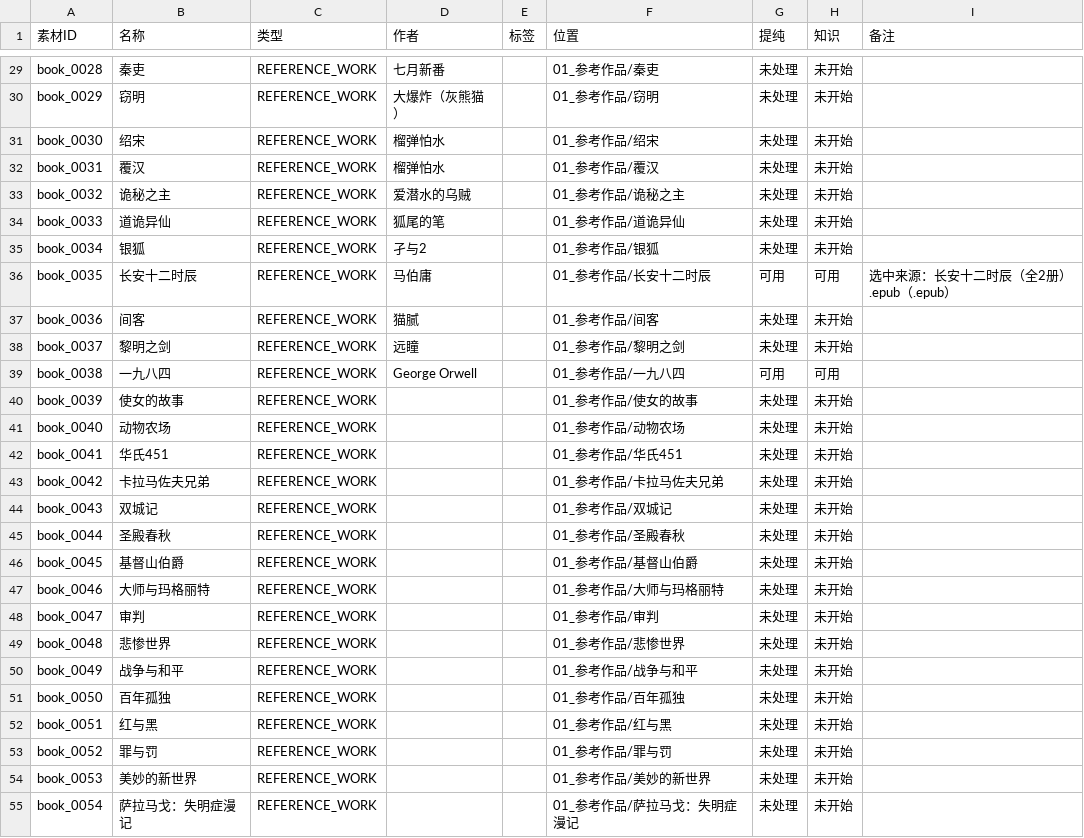
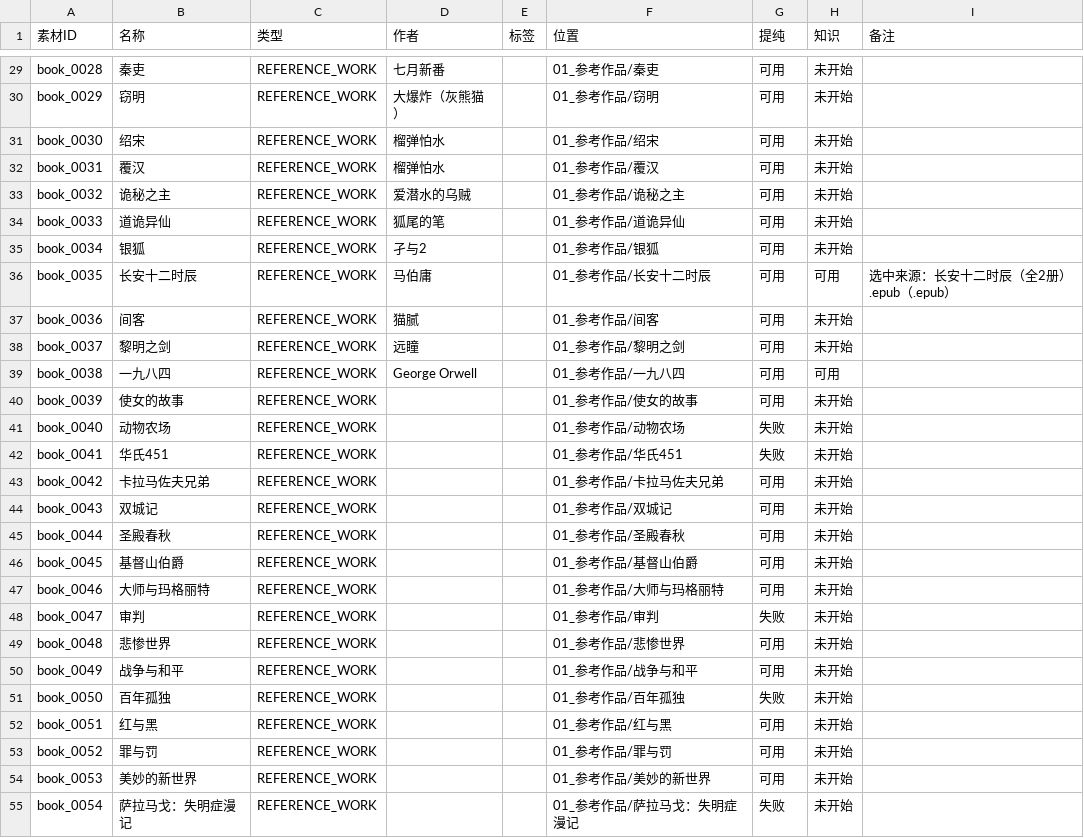
Before and after one commit to aidenkael/AI-4.2-write, a CSV file: 01_原始素材/素材清单.csv, drawn as a sheet; only a part is shown, gaps mark what is left out; the diff covers the shown part only; the diff names each change by its address in the sheet, - before the commit and + after, or states it on an @@ line.

```diff
--- a/01_原始素材/素材清单.csv
+++ b/01_原始素材/素材清单.csv
-G29:G35 (提纯): 未处理
+G29:G35 (提纯): 可用
-G37:G38 (提纯): 未处理
+G37:G38 (提纯): 可用
-G40 (提纯): 未处理
+G40 (提纯): 可用
-G41:G42 (提纯): 未处理
+G41:G42 (提纯): 失败
-G43:G47 (提纯): 未处理
+G43:G47 (提纯): 可用
-G48 (提纯): 未处理
+G48 (提纯): 失败
-G49:G50 (提纯): 未处理
+G49:G50 (提纯): 可用
-G51 (提纯): 未处理
+G51 (提纯): 失败
-G52:G54 (提纯): 未处理
+G52:G54 (提纯): 可用
-G55 (提纯): 未处理
+G55 (提纯): 失败
```
Also changed, not shown: 112 edited cells elsewhere in this file, 2 other files.
